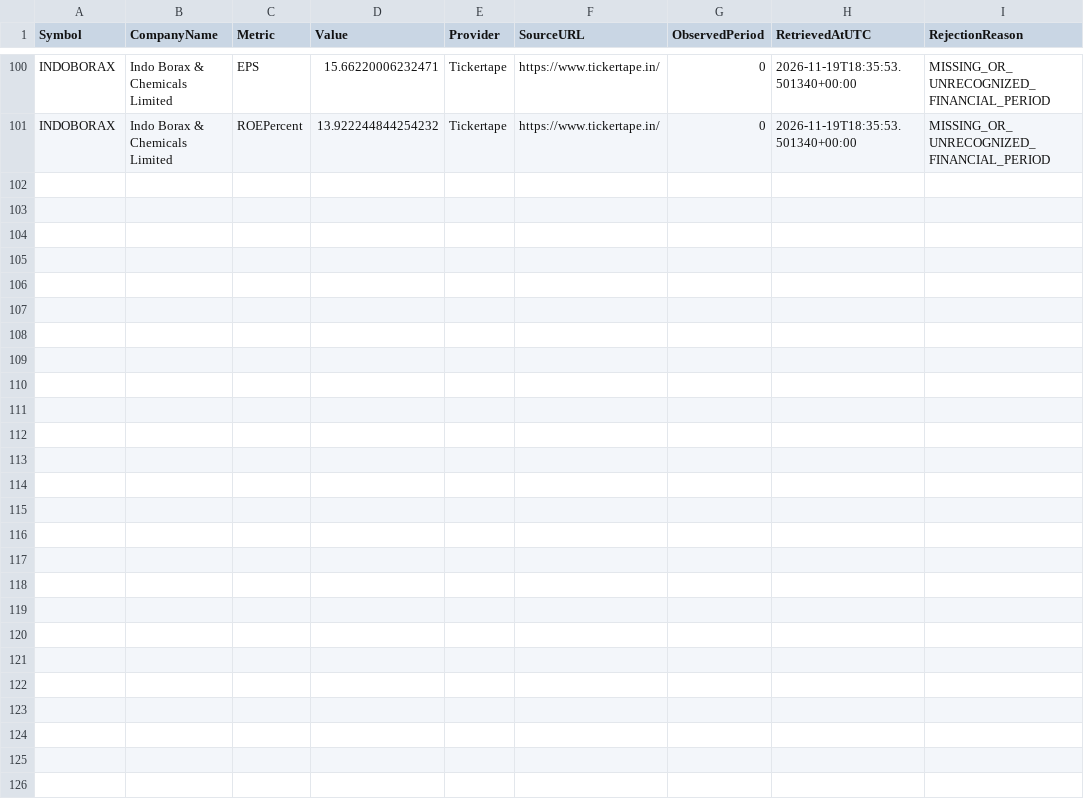
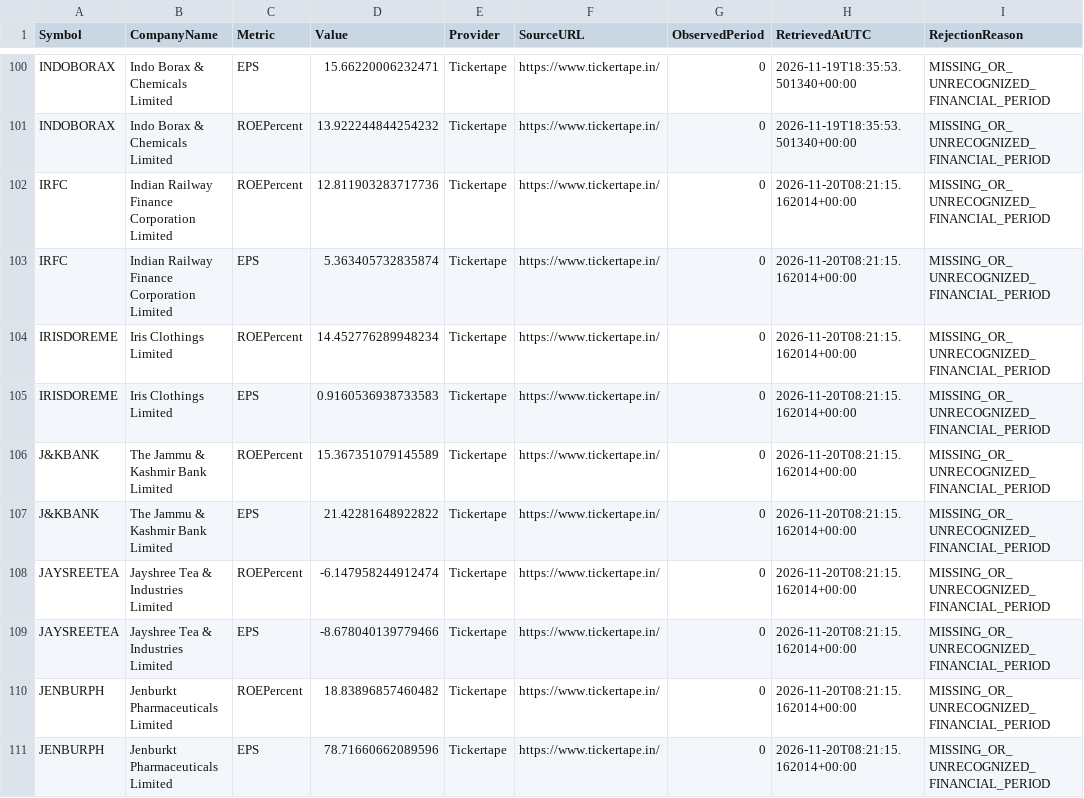
Before and after one commit to digitalmf78-pixel/AI-Trading-Bot, a CSV file: data/research/fundamental_free_source_quarantine.csv, drawn as a sheet; only a part is shown, gaps mark what is left out; the diff names each change by its address in the sheet, - before the commit and + after, or states it on an @@ line.

```diff
--- a/data/research/fundamental_free_source_quarantine.csv
+++ b/data/research/fundamental_free_source_quarantine.csv
+row 102: IRFC | Indian Railway Finance Corporation Limited | ROEPercent | 12.811903283717736 | Tickertape | https://www.tickertape.in/ | 0 | 2026-11-20T08:21:15.162014+00:00 | MISSING_OR_UNRECOGNIZED_FINANCIAL_PERIOD
+row 103: IRFC | Indian Railway Finance Corporation Limited | EPS | 5.363405732835874 | Tickertape | https://www.tickertape.in/ | 0 | 2026-11-20T08:21:15.162014+00:00 | MISSING_OR_UNRECOGNIZED_FINANCIAL_PERIOD
+row 104: IRISDOREME | Iris Clothings Limited | ROEPercent | 14.452776289948234 | Tickertape | https://www.tickertape.in/ | 0 | 2026-11-20T08:21:15.162014+00:00 | MISSING_OR_UNRECOGNIZED_FINANCIAL_PERIOD
+row 105: IRISDOREME | Iris Clothings Limited | EPS | 0.9160536938733583 | Tickertape | https://www.tickertape.in/ | 0 | 2026-11-20T08:21:15.162014+00:00 | MISSING_OR_UNRECOGNIZED_FINANCIAL_PERIOD
+row 106: J&KBANK | The Jammu & Kashmir Bank Limited | ROEPercent | 15.367351079145589 | Tickertape | https://www.tickertape.in/ | 0 | 2026-11-20T08:21:15.162014+00:00 | MISSING_OR_UNRECOGNIZED_FINANCIAL_PERIOD
+row 107: J&KBANK | The Jammu & Kashmir Bank Limited | EPS | 21.42281648922822 | Tickertape | https://www.tickertape.in/ | 0 | 2026-11-20T08:21:15.162014+00:00 | MISSING_OR_UNRECOGNIZED_FINANCIAL_PERIOD
+row 108: JAYSREETEA | Jayshree Tea & Industries Limited | ROEPercent | -6.147958244912474 | Tickertape | https://www.tickertape.in/ | 0 | 2026-11-20T08:21:15.162014+00:00 | MISSING_OR_UNRECOGNIZED_FINANCIAL_PERIOD
+row 109: JAYSREETEA | Jayshree Tea & Industries Limited | EPS | -8.678040139779466 | Tickertape | https://www.tickertape.in/ | 0 | 2026-11-20T08:21:15.162014+00:00 | MISSING_OR_UNRECOGNIZED_FINANCIAL_PERIOD
+row 110: JENBURPH | Jenburkt Pharmaceuticals Limited | ROEPercent | 18.83896857460482 | Tickertape | https://www.tickertape.in/ | 0 | 2026-11-20T08:21:15.162014+00:00 | MISSING_OR_UNRECOGNIZED_FINANCIAL_PERIOD
+row 111: JENBURPH | Jenburkt Pharmaceuticals Limited | EPS | 78.71660662089596 | Tickertape | https://www.tickertape.in/ | 0 | 2026-11-20T08:21:15.162014+00:00 | MISSING_OR_UNRECOGNIZED_FINANCIAL_PERIOD
```
Also changed, not shown: 28 other files.
